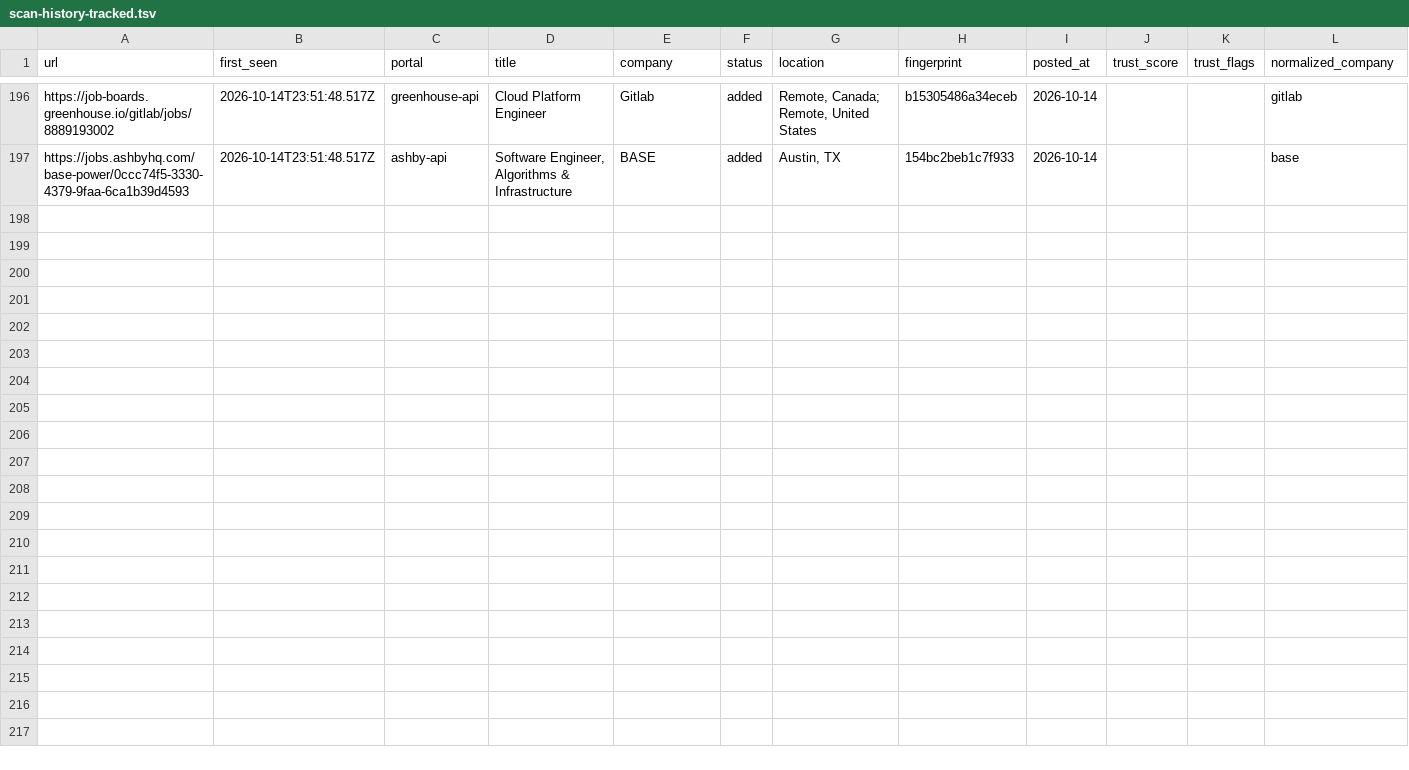
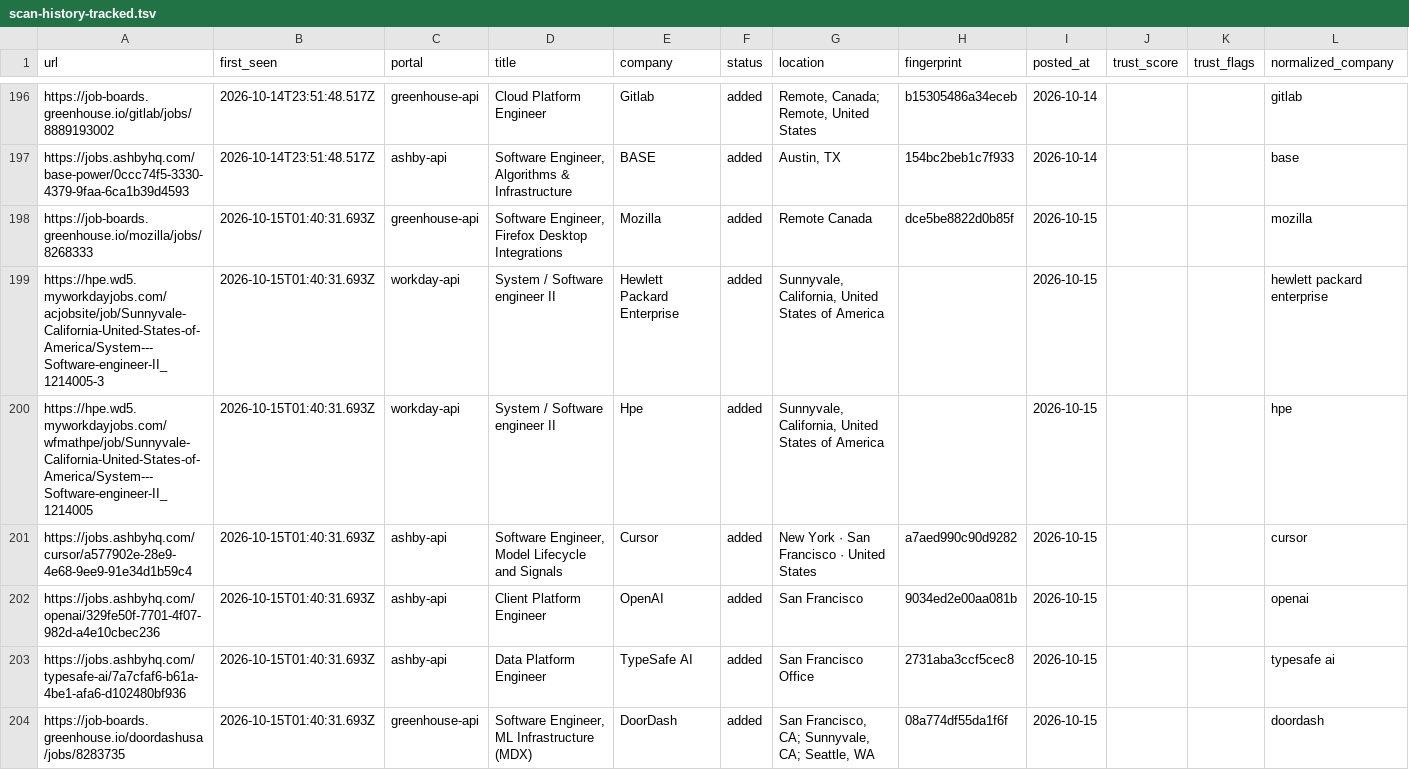
Before and after one commit to manavmalavia18/ghal-scanner, a TSV file: data/scan-history-tracked.tsv, drawn as a sheet; only a part is shown, gaps mark what is left out.

```diff
--- a/data/scan-history-tracked.tsv
+++ b/data/scan-history-tracked.tsv
@@ -197 +197,8 @@ https://job-boards.greenhouse.io/gitlab/jobs/8889193002	2026-10-14T23:51:48.517Z
 https://jobs.ashbyhq.com/base-power/0ccc74f5-3330-4379-9faa-6ca1b39d4593	2026-10-14T23:51:48.517Z	ashby-api	Software Engineer, Algorithms & Infrastructure	BASE	added	Austin, TX	154bc2beb1c7f933	2026-10-14			base
+https://job-boards.greenhouse.io/mozilla/jobs/8268333	2026-10-15T01:40:31.693Z	greenhouse-api	Software Engineer, Firefox Desktop Integrations	Mozilla	added	Remote Canada	dce5be8822d0b85f	2026-10-15			mozilla
+https://hpe.wd5.myworkdayjobs.com/acjobsite/job/Sunnyvale-California-United-States-of-America/System---Software-engineer-II_1214005-3	2026-10-15T01:40:31.693Z	workday-api	System / Software engineer II	Hewlett Packard Enterprise	added	Sunnyvale, California, United States of America		2026-10-15			hewlett packard enterprise
+https://hpe.wd5.myworkdayjobs.com/wfmathpe/job/Sunnyvale-California-United-States-of-America/System---Software-engineer-II_1214005	2026-10-15T01:40:31.693Z	workday-api	System / Software engineer II	Hpe	added	Sunnyvale, California, United States of America		2026-10-15			hpe
+https://jobs.ashbyhq.com/cursor/a577902e-28e9-4e68-9ee9-91e34d1b59c4	2026-10-15T01:40:31.693Z	ashby-api	Software Engineer, Model Lifecycle and Signals	Cursor	added	New York · San Francisco · United States	a7aed990c90d9282	2026-10-15			cursor
+https://jobs.ashbyhq.com/openai/329fe50f-7701-4f07-982d-a4e10cbec236	2026-10-15T01:40:31.693Z	ashby-api	Client Platform Engineer	OpenAI	added	San Francisco	9034ed2e00aa081b	2026-10-15			openai
+https://jobs.ashbyhq.com/typesafe-ai/7a7cfaf6-b61a-4be1-afa6-d102480bf936	2026-10-15T01:40:31.693Z	ashby-api	Data Platform Engineer	TypeSafe AI	added	San Francisco Office	2731aba3ccf5cec8	2026-10-15			typesafe ai
+https://job-boards.greenhouse.io/doordashusa/jobs/8283735	2026-10-15T01:40:31.693Z	greenhouse-api	Software Engineer, ML Infrastructure (MDX)	DoorDash	added	San Francisco, CA; Sunnyvale, CA; Seattle, WA	08a774df55da1f6f	2026-10-15			doordash
```
Also changed, not shown: data/scan-runs.tsv, 3 other files.
